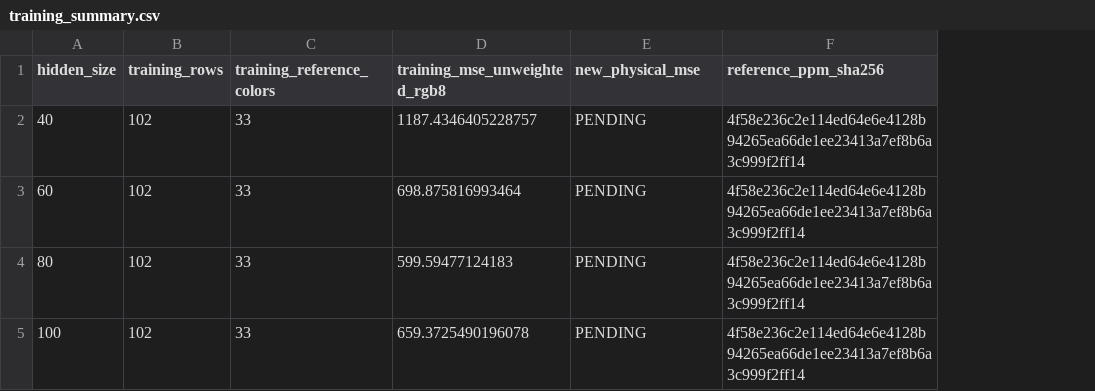
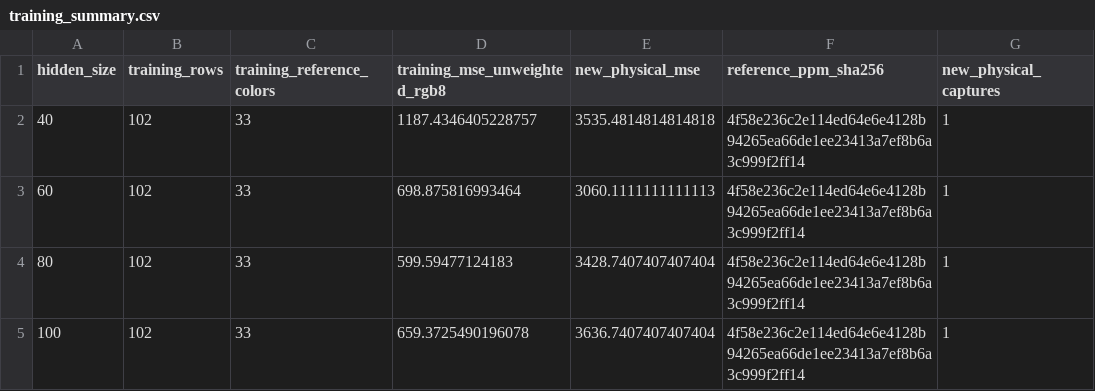
Before and after one commit to masa603/chatgpt, a CSV file: distributed_training/training_summary.csv, drawn as a sheet; the diff names each change by its address in the sheet, - before the commit and + after, or states it on an @@ line.

Commit message:
Record V7 physical MSE and add short labelled patch data collection

```diff
--- a/distributed_training/training_summary.csv
+++ b/distributed_training/training_summary.csv
+column G (new_physical_captures), rows 2-5: all 1
-E2 (new_physical_mse): PENDING
+E2 (new_physical_mse): 3535.4814814814818
-E3 (new_physical_mse): PENDING
+E3 (new_physical_mse): 3060.1111111111113
-E4 (new_physical_mse): PENDING
+E4 (new_physical_mse): 3428.7407407407404
-E5 (new_physical_mse): PENDING
+E5 (new_physical_mse): 3636.7407407407404
```
Also changed, not shown: 32 other files.
